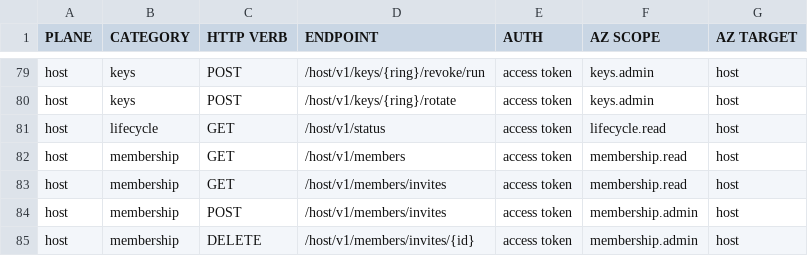
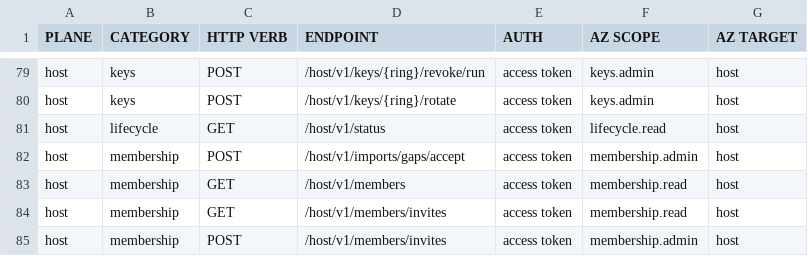
Before and after one commit to permguard/permguard, a CSV file: contracts/endpoints.csv, drawn as a sheet; only a part is shown, gaps mark what is left out; the shorter side is filled out with more unchanged rows; the diff names each change by its address in the sheet, - before the commit and + after, or states it on an @@ line.

Commit message:
fix(imports): a pruned run is imported from its anchor, a gap can be accepted
The coordinator's import checkpoint names, for a run whose prefix it
deleted, the digest its first retained batch chains from; a member
holding nothing of the run starts it there instead of recording a gap
that never closed. An operator holding membership.admin accepts the
open gaps of one origin's run with host imports gaps accept (REST and
gRPC), with a reason: the gaps stay marked when and by whom, the
acceptance is audited, and shared-bounded decides again.

Fixes BUG-0128.

```diff
--- a/contracts/endpoints.csv
+++ b/contracts/endpoints.csv
+row 82: host | membership | POST | /host/v1/imports/gaps/accept | access token | membership.admin | host
```
Also changed, not shown: 31 other files.
